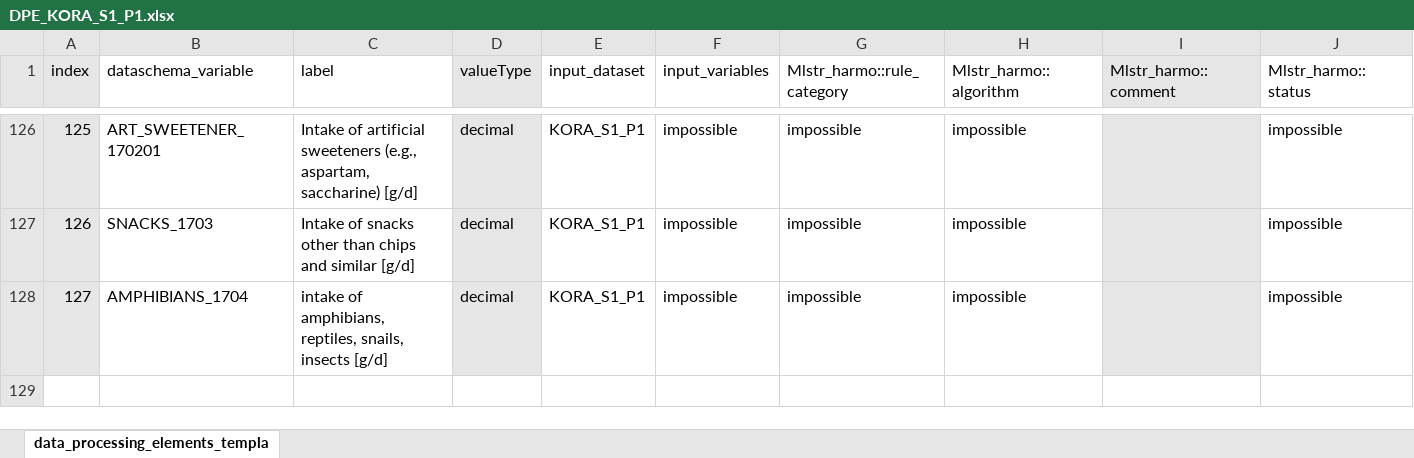
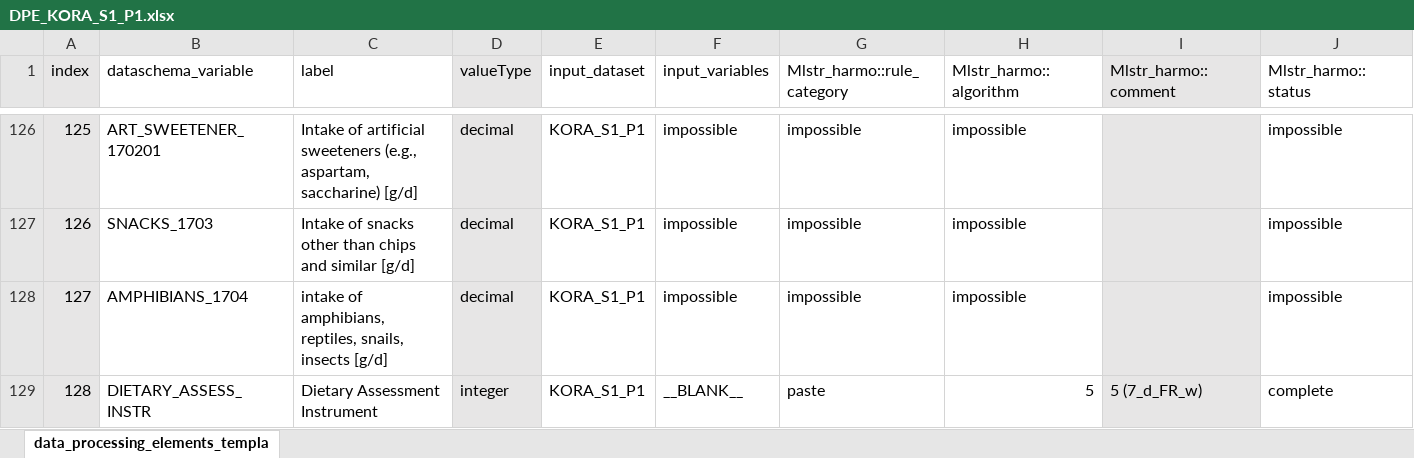
Before and after one commit to nfdi4health/use-cases-harmonisation, an Excel workbook: rmonize/data_proc_elem/DPE_KORA_S1_P1.xlsx, sheet data_processing_elements_templa, drawn as a sheet; only a part is shown, gaps mark what is left out; values as stored, in another font and other column widths than the file's, no borders; rows hold the shown columns only; the diff names each change by its address in the sheet, - before the commit and + after, or states it on an @@ line.

Commit message:
adding paste operation on dietary assessment instrument

```diff
--- a/rmonize/data_proc_elem/DPE_KORA_S1_P1.xlsx (sheet data_processing_elements_templa)
+++ b/rmonize/data_proc_elem/DPE_KORA_S1_P1.xlsx (sheet data_processing_elements_templa)
+row 129: 128 | DIETARY_ASSESS_INSTR | Dietary Assessment Instrument | integer | KORA_S1_P1 | __BLANK__ | paste | 5 | 5 (7_d_FR_w) | complete
```
Also changed, not shown: rmonize/data_proc_elem/DPE_KORA_S1_P2.xlsx, rmonize/data_proc_elem/DPE_KORA_S3_P1.xlsx, 1 other file.
